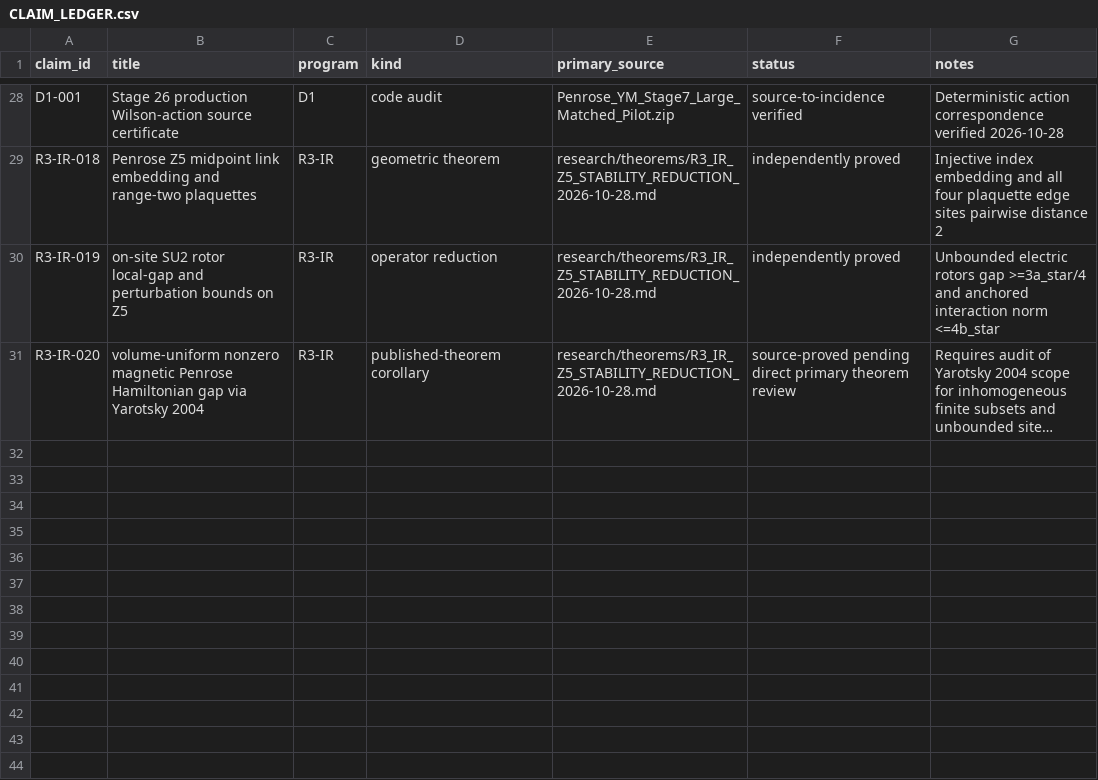
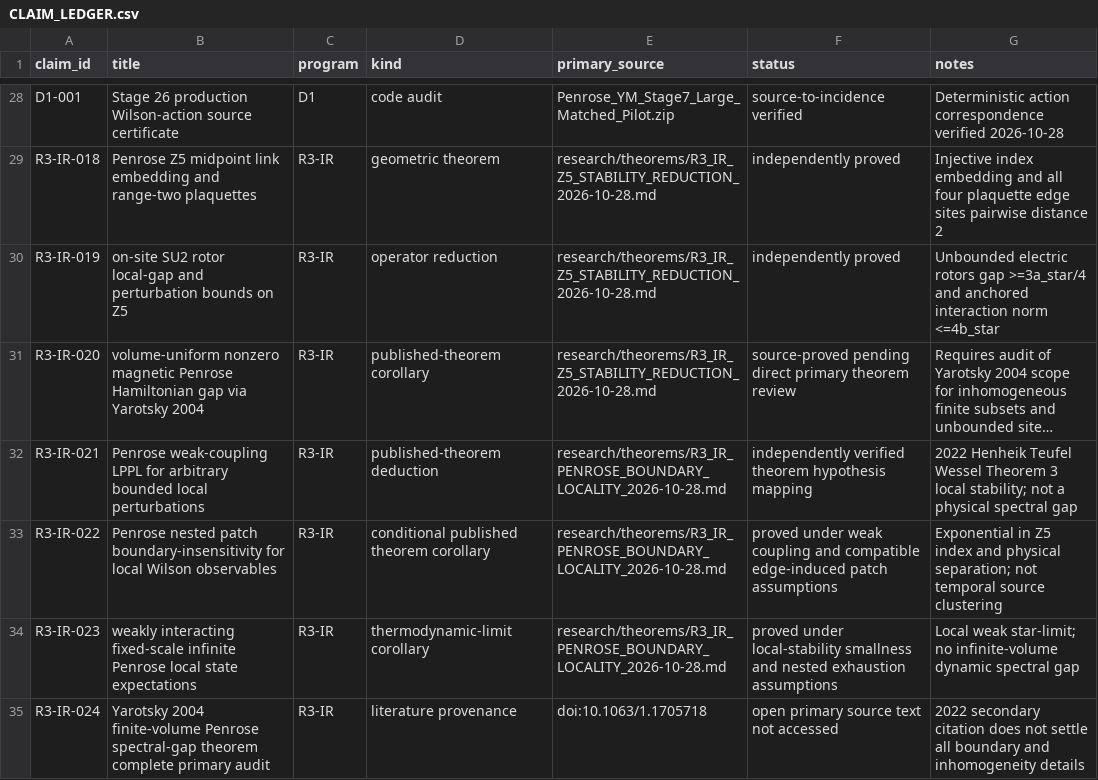
Before and after one commit to syncgravity/Singular-Boundary, a CSV file: research/claims/CLAIM_LEDGER.csv, drawn as a sheet; only a part is shown, gaps mark what is left out; long unchanged cells end in …; the diff names each change by its address in the sheet, - before the commit and + after, or states it on an @@ line.

Commit message:
ledger: distinguish proved weak-coupling locality from unresolved uniform spectral gap

```diff
--- a/research/claims/CLAIM_LEDGER.csv
+++ b/research/claims/CLAIM_LEDGER.csv
+row 32: R3-IR-021 | Penrose weak-coupling LPPL for arbitrary bounded local perturbations | R3-IR | published-theorem deduction | research/theorems/R3_IR_PENROSE_BOUNDARY_LOCALITY_2026-10-28.md | independently verified theorem hypothesis mapping | 2022 Henheik Teufel Wessel Theorem 3 local stability; not a physical spectral gap
+row 33: R3-IR-022 | Penrose nested patch boundary-insensitivity for local Wilson observables | R3-IR | conditional published theorem corollary | research/theorems/R3_IR_PENROSE_BOUNDARY_LOCALITY_2026-10-28.md | proved under weak coupling and compatible edge-induced patch assumptions | Exponential in Z5 index and physical separation; not temporal source clustering
+row 34: R3-IR-023 | weakly interacting fixed-scale infinite Penrose local state expectations | R3-IR | thermodynamic-limit corollary | research/theorems/R3_IR_PENROSE_BOUNDARY_LOCALITY_2026-10-28.md | proved under local-stability smallness and nested exhaustion assumptions | Local weak star-limit; no infinite-volume dynamic spectral gap
+row 35: R3-IR-024 | Yarotsky 2004 finite-volume Penrose spectral-gap theorem complete primary audit | R3-IR | literature provenance | doi:10.1063/1.1705718 | open primary source text not accessed | 2022 secondary citation does not settle all boundary and inhomogeneity details
```
